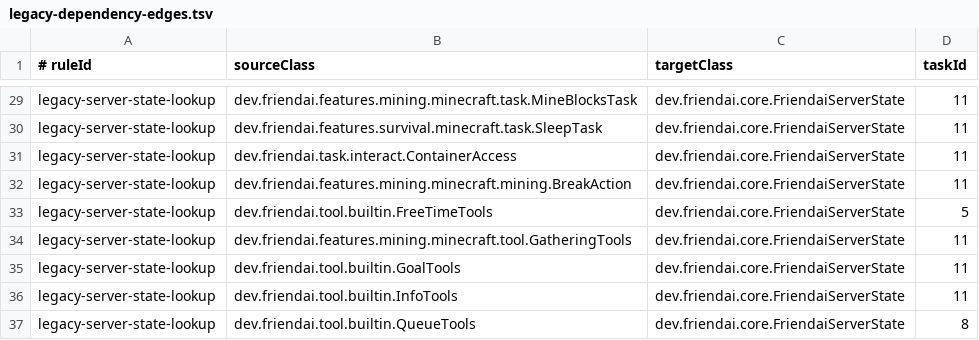
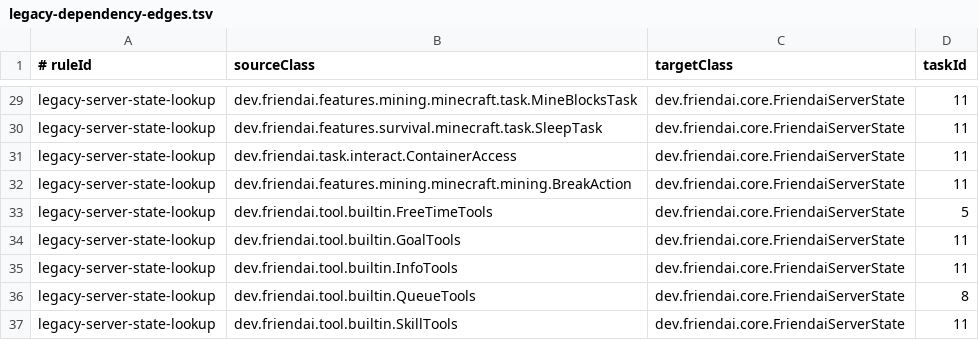
Before and after one commit to NemoKing1210/Friendai, a TSV file: architecture/legacy-dependency-edges.tsv, drawn as a sheet; only a part is shown, gaps mark what is left out; the shorter side is filled out with more unchanged rows.

```diff
--- a/architecture/legacy-dependency-edges.tsv
+++ b/architecture/legacy-dependency-edges.tsv
@@ -33,3 +33,2 @@ legacy-server-state-lookup	dev.friendai.features.mining.minecraft.mining.BreakAc
 legacy-server-state-lookup	dev.friendai.tool.builtin.FreeTimeTools	dev.friendai.core.FriendaiServerState	5
-legacy-server-state-lookup	dev.friendai.features.mining.minecraft.tool.GatheringTools	dev.friendai.core.FriendaiServerState	11
 legacy-server-state-lookup	dev.friendai.tool.builtin.GoalTools	dev.friendai.core.FriendaiServerState	11
```
Also changed, not shown: 19 other files.
